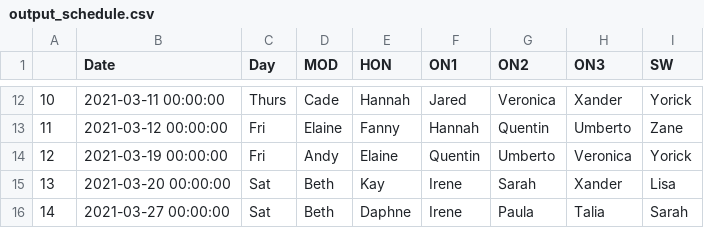
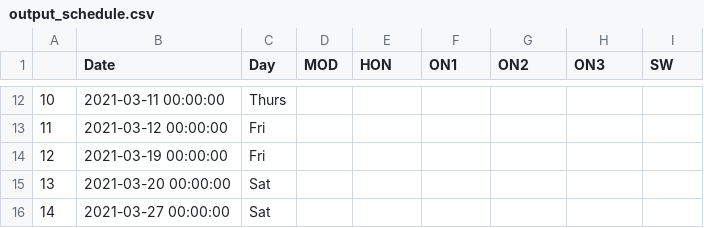
Before and after one commit to Marshall-Wilson/employee_scheduler, a CSV file: output_schedule.csv, drawn as a sheet; only a part is shown, gaps mark what is left out; the diff covers the shown part only.

```diff
--- a/output_schedule.csv
+++ b/output_schedule.csv
@@ -12,5 +12,5 @@
-10,2021-03-11 00:00:00,Thurs,Cade,Hannah,Jared,Veronica,Xander,Yorick
-11,2021-03-12 00:00:00,Fri,Elaine,Fanny,Hannah,Quentin,Umberto,Zane
-12,2021-03-19 00:00:00,Fri,Andy,Elaine,Quentin,Umberto,Veronica,Yorick
-13,2021-03-20 00:00:00,Sat,Beth,Kay,Irene,Sarah,Xander,Lisa
-14,2021-03-27 00:00:00,Sat,Beth,Daphne,Irene,Paula,Talia,Sarah
+10,2021-03-11 00:00:00,Thurs,,,,,,
+11,2021-03-12 00:00:00,Fri,,,,,,
+12,2021-03-19 00:00:00,Fri,,,,,,
+13,2021-03-20 00:00:00,Sat,,,,,,
+14,2021-03-27 00:00:00,Sat,,,,,,
```
Also changed, not shown: 144 edited cells elsewhere in this file, 7 other files.
